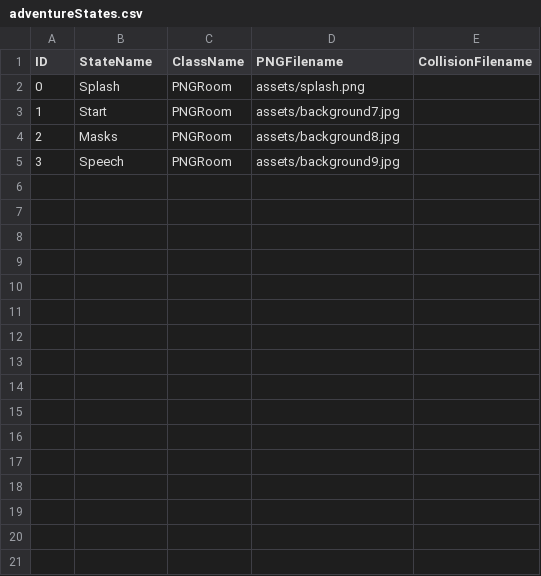
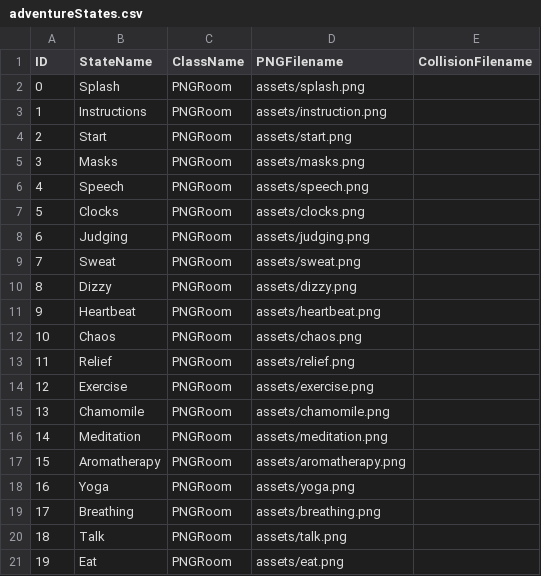
Before and after one commit to sherrylam/Anxiety, a CSV file: data/adventureStates.csv, drawn as a sheet.

```diff
--- a/data/adventureStates.csv
+++ b/data/adventureStates.csv
@@ -2,4 +2,20 @@ ID,StateName,ClassName,PNGFilename,CollisionFilename
 0,Splash,PNGRoom,assets/splash.png,
-1,Start,PNGRoom,assets/background7.jpg,
-2,Masks,PNGRoom,assets/background8.jpg,
-3,Speech,PNGRoom,assets/background9.jpg,
+1,Instructions,PNGRoom,assets/instruction.png,
+2,Start,PNGRoom,assets/start.png,
+3,Masks,PNGRoom,assets/masks.png,
+4,Speech,PNGRoom,assets/speech.png,
+5,Clocks,PNGRoom,assets/clocks.png,
+6,Judging,PNGRoom,assets/judging.png,
+7,Sweat,PNGRoom,assets/sweat.png,
+8,Dizzy,PNGRoom,assets/dizzy.png,
+9,Heartbeat,PNGRoom,assets/heartbeat.png,
+10,Chaos,PNGRoom,assets/chaos.png,
+11,Relief,PNGRoom,assets/relief.png,
+12,Exercise,PNGRoom,assets/exercise.png,
+13,Chamomile,PNGRoom,assets/chamomile.png,
+14,Meditation,PNGRoom,assets/meditation.png,
+15,Aromatherapy,PNGRoom,assets/aromatherapy.png,
+16,Yoga,PNGRoom,assets/yoga.png,
+17,Breathing,PNGRoom,assets/breathing.png,
+18,Talk,PNGRoom,assets/talk.png,
+19,Eat,PNGRoom,assets/eat.png,
```
Also changed, not shown: 19 other files.
